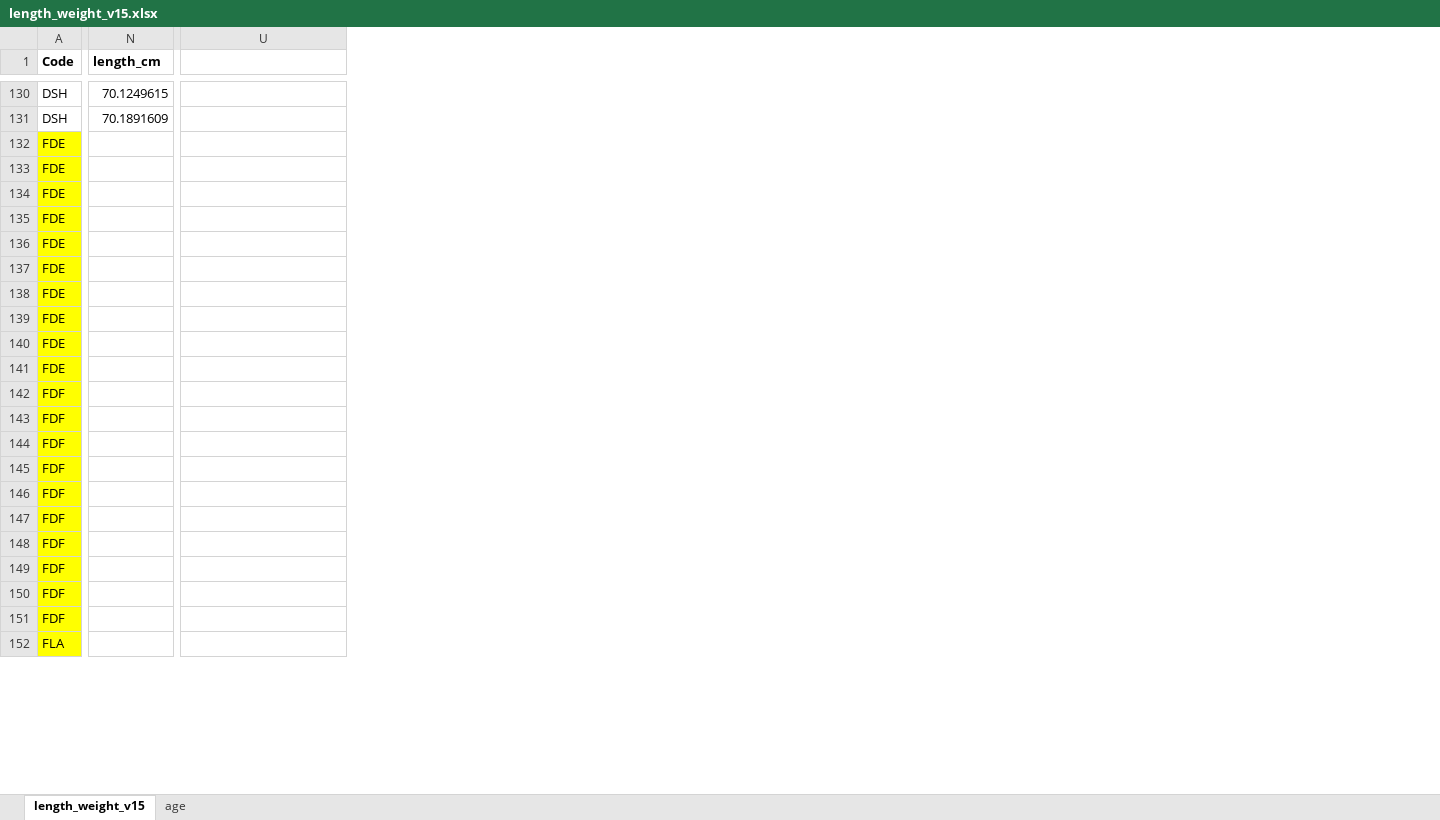
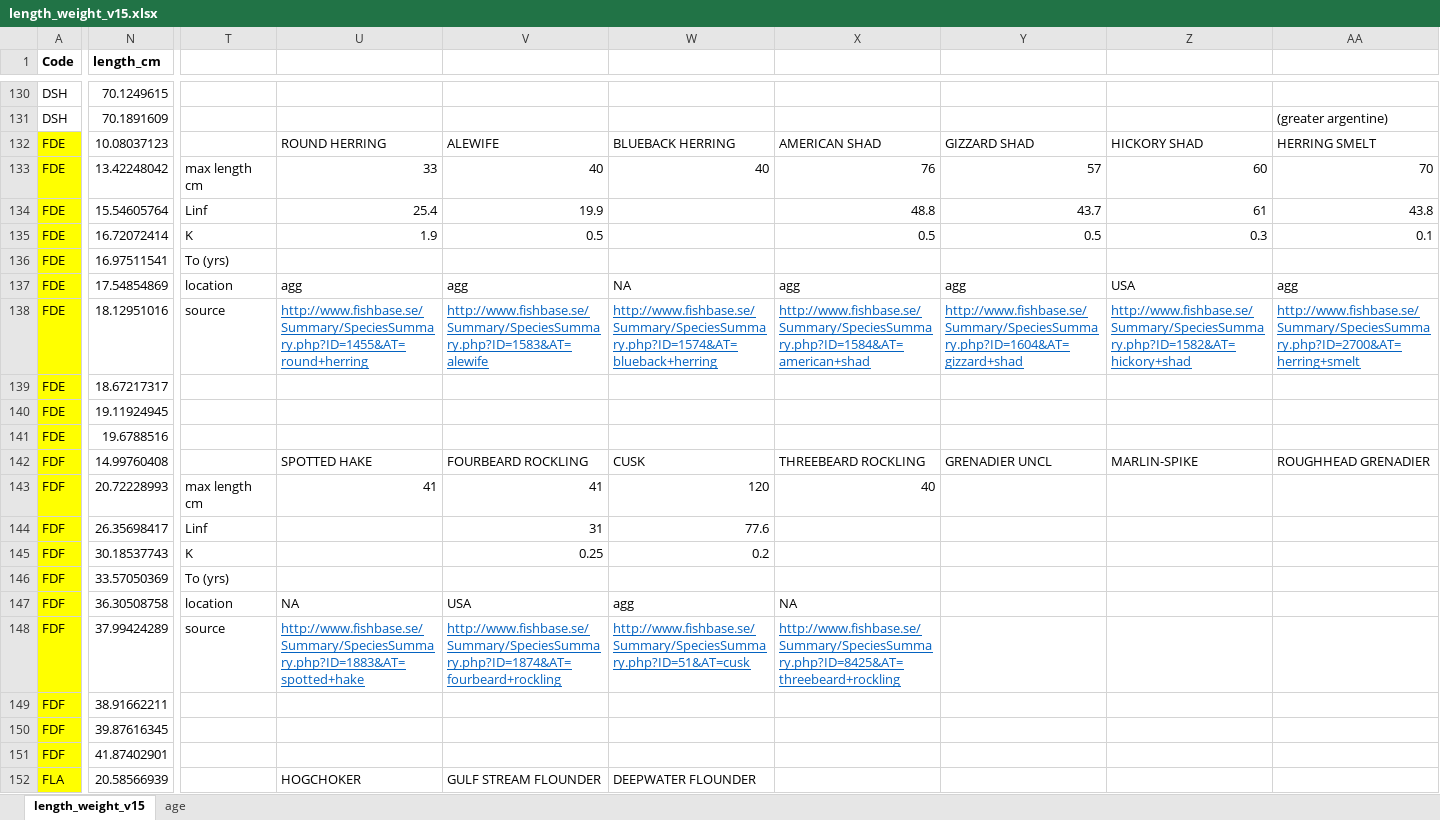
Before and after one commit to NEFSC/READ-EDAB-neusAtlantis, an Excel workbook: R/length_weight_v15.xlsx, sheet length_weight_v15, drawn as a sheet; only a part is shown, gaps mark what is left out; values as stored, in another font and other column widths than the file's, no borders; the diff covers the shown part only; the diff names each change by its address in the sheet, - before the commit and + after, or states it on an @@ line.

Commit message:
updates to weight_length to calc RN SN

```diff
--- a/R/length_weight_v15.xlsx (sheet length_weight_v15)
+++ b/R/length_weight_v15.xlsx (sheet length_weight_v15)
+column T, rows 133-148: max length cm | Linf | K | To (yrs) | location | source |  |  |  |  | max length cm | Linf | K | To (yrs) | location | source
+column V, rows 132-152: ALEWIFE | 40 | 19.9 | 0.5 |  | agg | http://www.fishbase.se/Summary/SpeciesSummary.php?ID=1583&AT=alewife |  |  |  | FOURBEARD ROCKLING | 41 | 31 | 0.25 |  | USA | http://www.fishbase.se/Summary/SpeciesSummary.php?ID=1874&AT=fourbeard+rockling |  |  |  | GULF STREAM FLOUNDER
+column W, rows 132-152: BLUEBACK HERRING | 40 |  |  |  | NA | http://www.fishbase.se/Summary/SpeciesSummary.php?ID=1574&AT=blueback+herring |  |  |  | CUSK | 120 | 77.6 | 0.2 |  | agg | http://www.fishbase.se/Summary/SpeciesSummary.php?ID=51&AT=cusk |  |  |  | DEEPWATER FLOUNDER
+column X, rows 132-148: AMERICAN SHAD | 76 | 48.8 | 0.5 |  | agg | http://www.fishbase.se/Summary/SpeciesSummary.php?ID=1584&AT=american+shad |  |  |  | THREEBEARD ROCKLING | 40 |  |  |  | NA | http://www.fishbase.se/Summary/SpeciesSummary.php?ID=8425&AT=threebeard+rockling
+column Y, rows 132-142: GIZZARD SHAD | 57 | 43.7 | 0.5 |  | agg | http://www.fishbase.se/Summary/SpeciesSummary.php?ID=1604&AT=gizzard+shad |  |  |  | GRENADIER UNCL
+column Z, rows 132-142: HICKORY SHAD | 60 | 61 | 0.3 |  | USA | http://www.fishbase.se/Summary/SpeciesSummary.php?ID=1582&AT=hickory+shad |  |  |  | MARLIN-SPIKE
+column AA, rows 131-142: (greater argentine) | HERRING SMELT | 70 | 43.8 | 0.1 |  | agg | http://www.fishbase.se/Summary/SpeciesSummary.php?ID=2700&AT=herring+smelt |  |  |  | ROUGHHEAD GRENADIER
-N132 (length_cm): (empty)
+N132 (length_cm): 10.08037123
-U132: (empty)
+U132: ROUND HERRING
-N133 (length_cm): (empty)
+N133 (length_cm): 13.42248042
-U133: (empty)
+U133: 33
-N134 (length_cm): (empty)
+N134 (length_cm): 15.54605764
-U134: (empty)
+U134: 25.4
-N135 (length_cm): (empty)
+N135 (length_cm): 16.72072414
-U135: (empty)
+U135: 1.9
-N136 (length_cm): (empty)
+N136 (length_cm): 16.97511541
-N137 (length_cm): (empty)
+N137 (length_cm): 17.54854869
-U137: (empty)
+U137: agg
-N138 (length_cm): (empty)
+N138 (length_cm): 18.12951016
-U138: (empty)
+U138: http://www.fishbase.se/Summary/SpeciesSummary.php?ID=1455&AT=round+herring
-N139 (length_cm): (empty)
+N139 (length_cm): 18.67217317
-N140 (length_cm): (empty)
+N140 (length_cm): 19.11924945
-N141 (length_cm): (empty)
+N141 (length_cm): 19.6788516
-N142 (length_cm): (empty)
+N142 (length_cm): 14.99760408
-U142: (empty)
+U142: SPOTTED HAKE
-N143 (length_cm): (empty)
+N143 (length_cm): 20.72228993
-U143: (empty)
+U143: 41
-N144 (length_cm): (empty)
+N144 (length_cm): 26.35698417
-N145 (length_cm): (empty)
+N145 (length_cm): 30.18537743
-N146 (length_cm): (empty)
+N146 (length_cm): 33.57050369
-N147 (length_cm): (empty)
+N147 (length_cm): 36.30508758
-U147: (empty)
+U147: NA
-N148 (length_cm): (empty)
+N148 (length_cm): 37.99424289
-U148: (empty)
+U148: http://www.fishbase.se/Summary/SpeciesSummary.php?ID=1883&AT=spotted+hake
-N149 (length_cm): (empty)
+N149 (length_cm): 38.91662211
-N150 (length_cm): (empty)
+N150 (length_cm): 39.87616345
-N151 (length_cm): (empty)
+N151 (length_cm): 41.87402901
-N152 (length_cm): (empty)
+N152 (length_cm): 20.58566939
-U152: (empty)
+U152: HOGCHOKER
```
Also changed, not shown: 66 added columns, 1 removed column and 39 edited cells elsewhere in this sheet.
